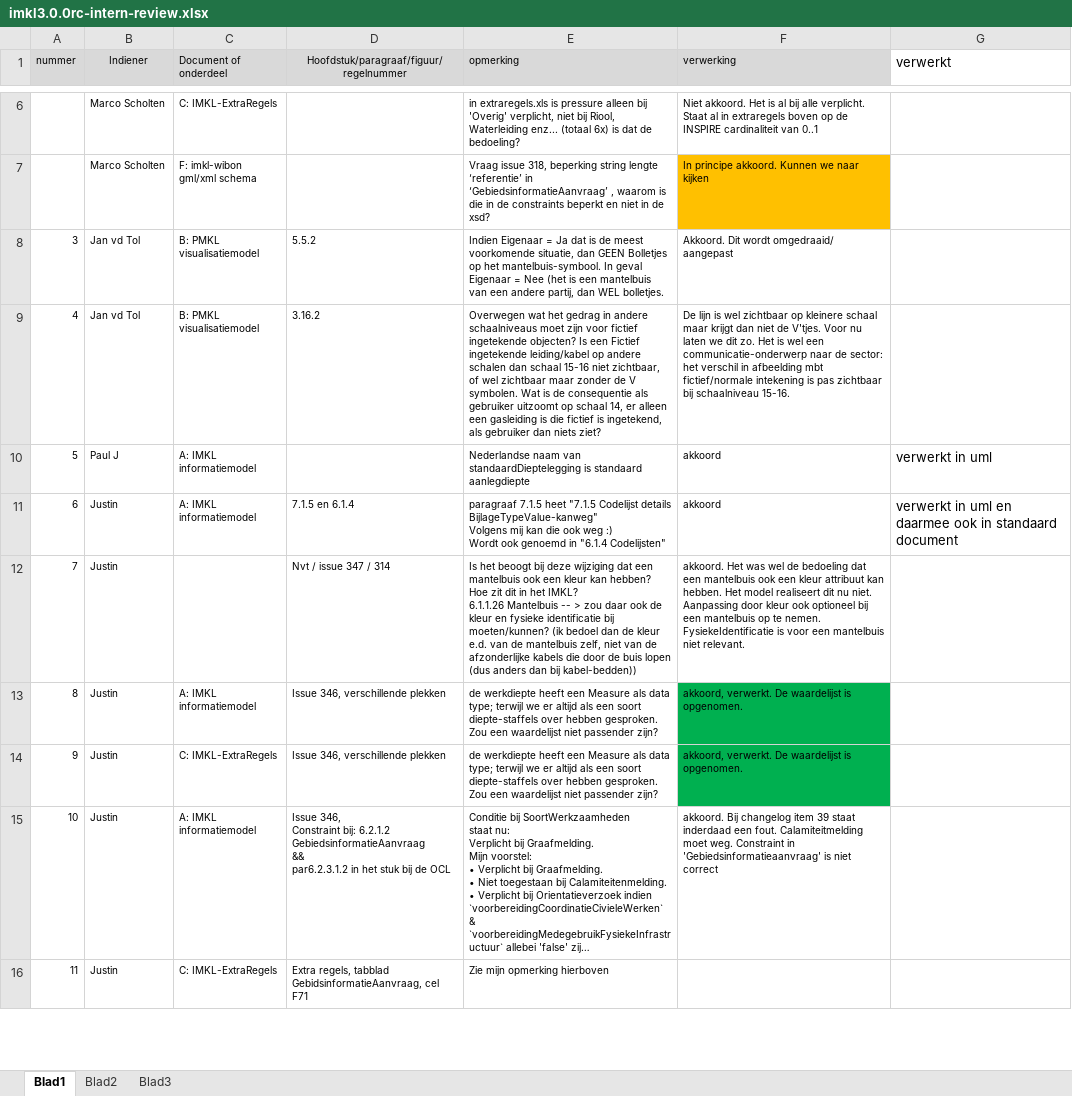
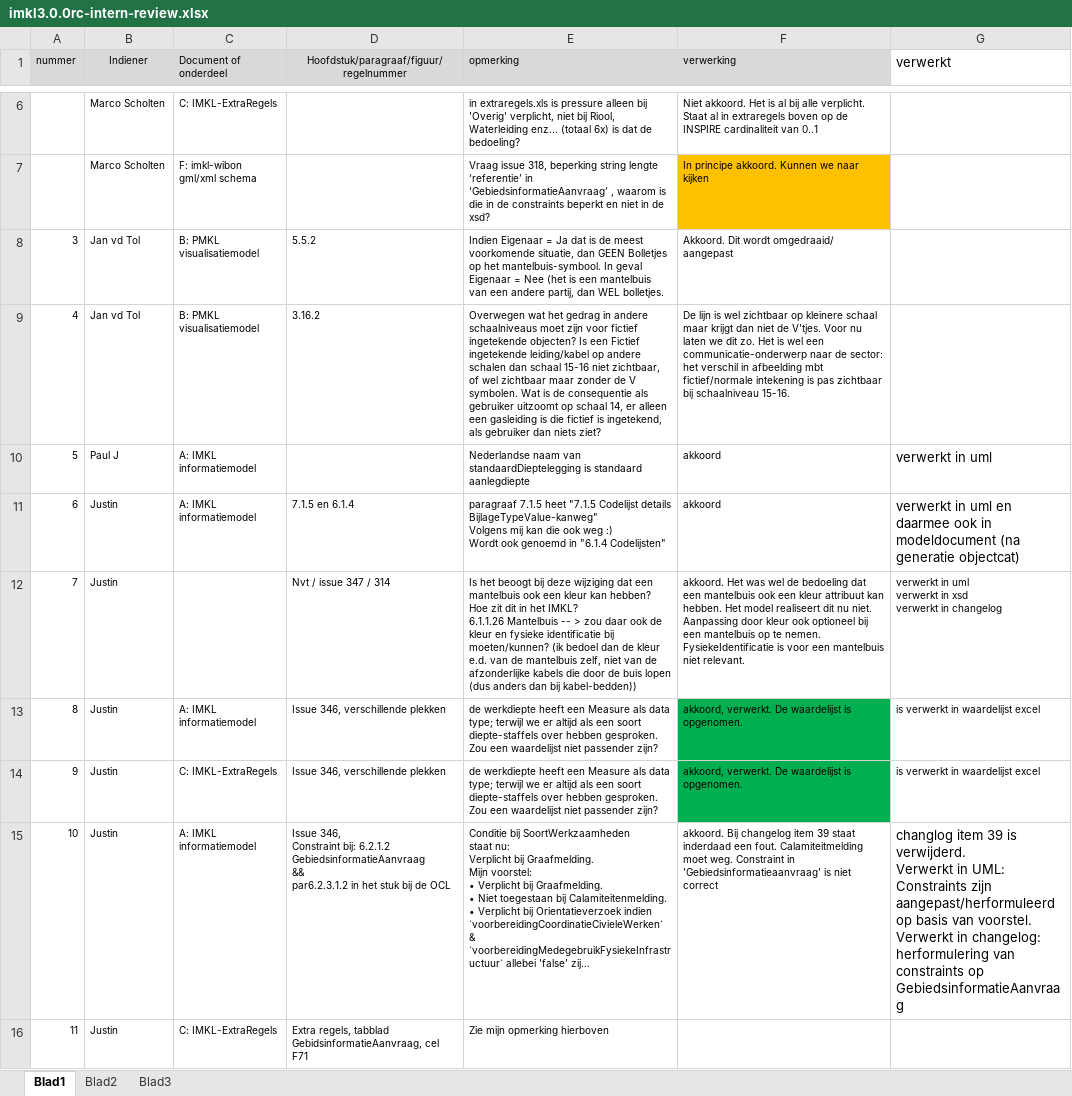
Before and after one commit to Geonovum/imkl-werkomgeving, an Excel workbook: 0. imkl 3.0 release candidate-intern/imkl3.0.0rc-intern-review.xlsx, sheet Blad1, drawn as a sheet; only a part is shown, gaps mark what is left out; long unchanged cells end in …; values as stored, in another font and other column widths than the file's, no borders; ↵ is a line break in a cell; the diff covers the shown part only; the diff names each change by its address in the sheet, - before the commit and + after, or states it on an @@ line.

```diff
--- a/0. imkl 3.0 release candidate-intern/imkl3.0.0rc-intern-review.xlsx (sheet Blad1)
+++ b/0. imkl 3.0 release candidate-intern/imkl3.0.0rc-intern-review.xlsx (sheet Blad1)
-G11 (verwerkt): …ook in standaard document
+G11 (verwerkt): …ook in modeldocument (na generatie objectcat)
-G12 (verwerkt): (empty)
+G12 (verwerkt): verwerkt in uml ↵ verwerkt in xsd ↵ verwerkt in changelog
-G13:G14 (verwerkt): (empty)
+G13:G14 (verwerkt): is verwerkt in waardelijst excel
-G15 (verwerkt): (empty)
+G15 (verwerkt): changlog item 39 is verwijderd. ↵ Verwerkt in UML: Constraints zijn aangepast/herformuleerd op basis van voorstel. ↵ Verwerkt in changelog: herformulering van constraints op GebiedsinformatieAanvraag
```
Also changed, not shown: 4 edited cells elsewhere in this sheet, 3-extraregels/IMKL-ExtraRegels-3.0rc-intern.xlsx, 3 other files.
